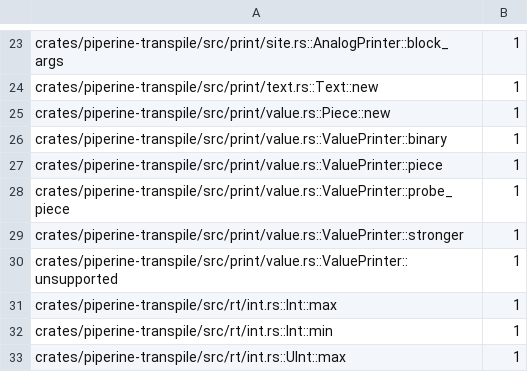
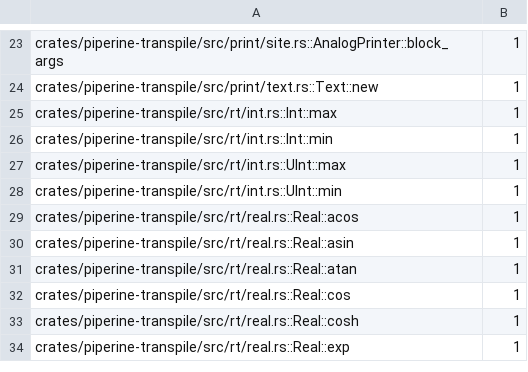
Before and after one commit to vkeslarek/piperine, a TSV file: crates/piperine-repository-guards/allowances/piperine-transpile/undocumented_items.tsv, drawn as a sheet; only a part is shown, gaps mark what is left out; the shorter side is filled out with more unchanged rows; the diff names each change by its address in the sheet, - before the commit and + after, or states it on an @@ line.

```diff
--- a/crates/piperine-repository-guards/allowances/piperine-transpile/undocumented_items.tsv
+++ b/crates/piperine-repository-guards/allowances/piperine-transpile/undocumented_items.tsv
-row 25: crates/piperine-transpile/src/print/value.rs::Piece::new | 1
-row 26: crates/piperine-transpile/src/print/value.rs::ValuePrinter::binary | 1
-row 27: crates/piperine-transpile/src/print/value.rs::ValuePrinter::piece | 1
-row 28: crates/piperine-transpile/src/print/value.rs::ValuePrinter::probe_piece | 1
-row 29: crates/piperine-transpile/src/print/value.rs::ValuePrinter::stronger | 1
-row 30: crates/piperine-transpile/src/print/value.rs::ValuePrinter::unsupported | 1
```
Also changed, not shown: .specs/features/code-clarity/uncited_tests.tsv, crates/piperine-repository-guards/allowances/piperine-transpile/impls_away_from_their_type.tsv, 34 other files.
